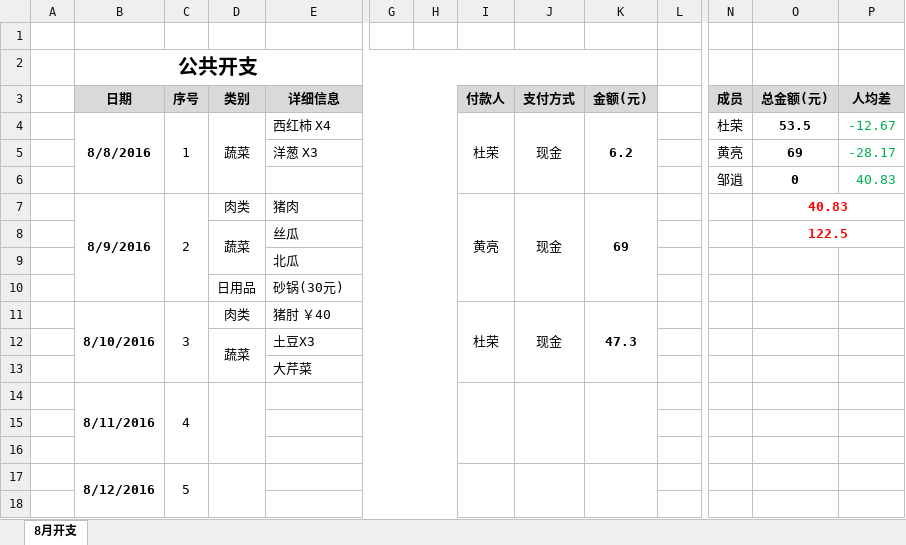
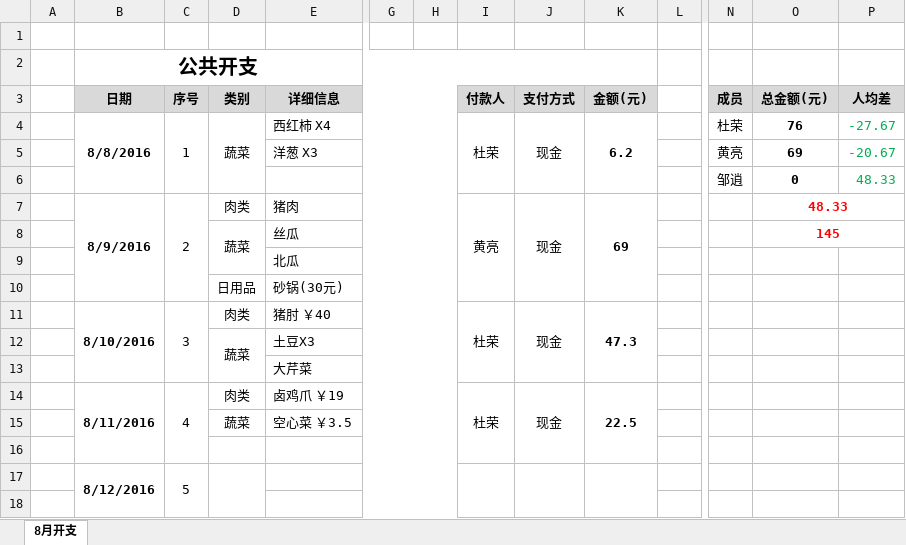
Before and after one commit to durong999/zsdy-stuty, an Excel workbook: Document/生活/生活开支.xlsx, sheet 8月开支, drawn as a sheet; only a part is shown, gaps mark what is left out; values as stored, in another font and other column widths than the file's, no borders; removed rows and columns are numbered as before the commit, all else as after; rows hold the shown columns only; the diff names each change by its address in the sheet, - before the commit and + after, or states it on an @@ line.

Commit message:
* 2016-8-11 生活开支

```diff
--- a/Document/生活/生活开支.xlsx (sheet 8月开支)
+++ b/Document/生活/生活开支.xlsx (sheet 8月开支)
-O4: 53.5
+O4: 76
-P4: -12.67
+P4: -27.67
-P5: -28.17
+P5: -20.67
-P6: 40.83
+P6: 48.33
-O7: 40.83
+O7: 48.33
-O8: 122.5
+O8: 145
-row 14:  | 8/11/2016 | 4
-row 14: (empty)
+row 14:  | 8/11/2016 | 4 | 肉类 | 卤鸡爪 ￥19 |  |  | 杜荣 | 现金 | 22.5
+B14:B16 merged
+C14:C16 merged
+I14:I16 merged
+J14:J16 merged
+K14:K16 merged
+row 15:  |  |  | 蔬菜 | 空心菜 ￥3.5
```
